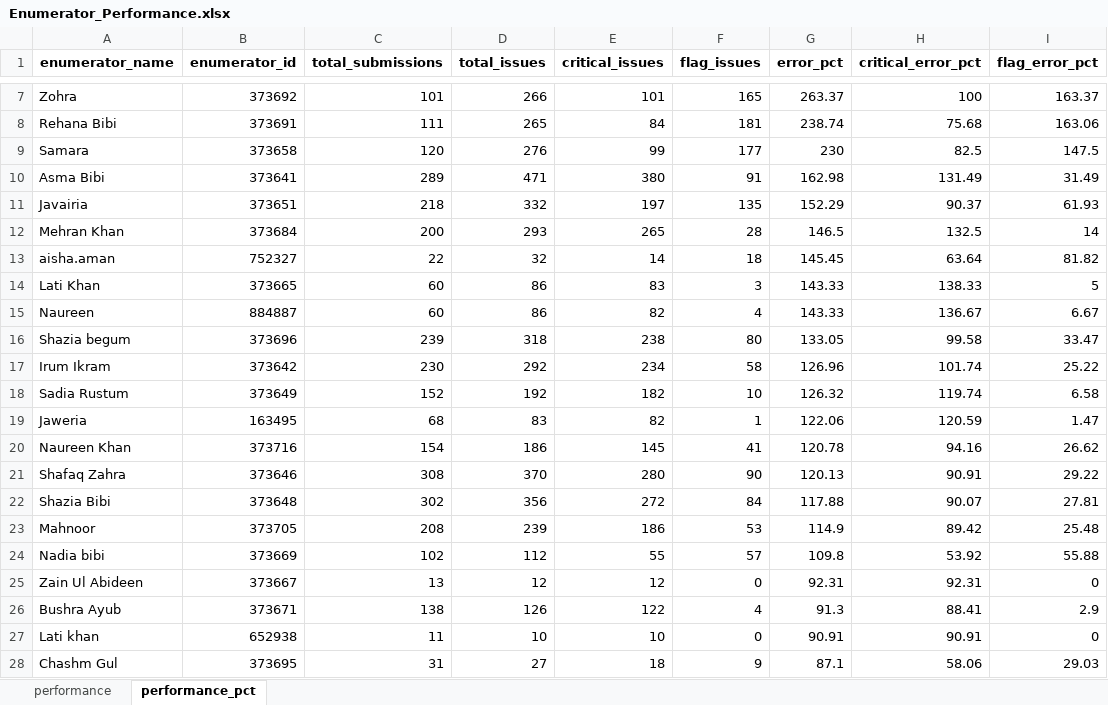
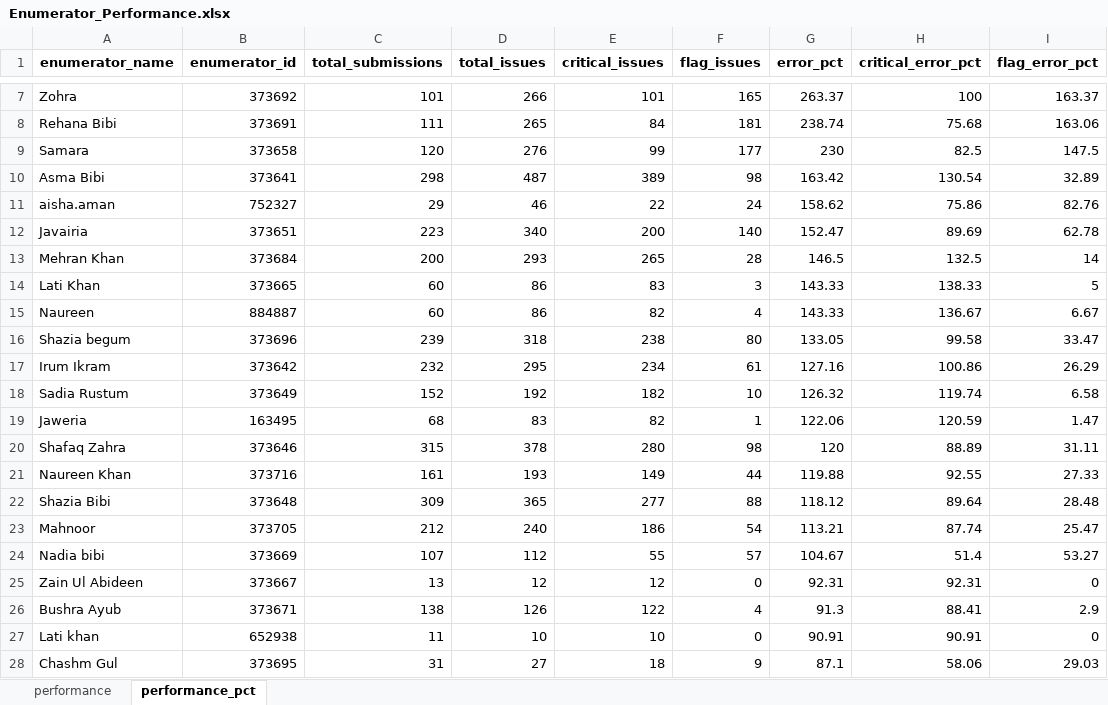
Before and after one commit to malkiaman-dev/KP_RAP_M_-_E_Dashboard, an Excel workbook: Error_log/Enumerator_Performance.xlsx, sheet performance_pct, drawn as a sheet; only a part is shown, gaps mark what is left out; values as stored, in another font and other column widths than the file's, no borders; removed rows and columns are numbered as before the commit, all else as after; the diff covers the shown part only; the diff names each change by its address in the sheet, - before the commit and + after, or states it on an @@ line.

```diff
--- a/Error_log/Enumerator_Performance.xlsx (sheet performance_pct)
+++ b/Error_log/Enumerator_Performance.xlsx (sheet performance_pct)
-row 10: Asma Bibi | 373641 | 289 | 471 | 380 | 91 | 162.98 | 131.49 | 31.49
-row 11: Javairia | 373651 | 218 | 332 | 197 | 135 | 152.29 | 90.37 | 61.93
+row 10: Asma Bibi | 373641 | 298 | 487 | 389 | 98 | 163.42 | 130.54 | 32.89
+row 11: aisha.aman | 752327 | 29 | 46 | 22 | 24 | 158.62 | 75.86 | 82.76
+row 12: Javairia | 373651 | 223 | 340 | 200 | 140 | 152.47 | 89.69 | 62.78
-row 13: aisha.aman | 752327 | 22 | 32 | 14 | 18 | 145.45 | 63.64 | 81.82
-C17 (total_submissions): 230
+C17 (total_submissions): 232
-D17 (total_issues): 292
+D17 (total_issues): 295
-F17 (flag_issues): 58
+F17 (flag_issues): 61
-G17 (error_pct): 126.96
+G17 (error_pct): 127.16
-H17 (critical_error_pct): 101.74
+H17 (critical_error_pct): 100.86
-I17 (flag_error_pct): 25.22
+I17 (flag_error_pct): 26.29
-row 20: Naureen Khan | 373716 | 154 | 186 | 145 | 41 | 120.78 | 94.16 | 26.62
-C20 (total_submissions): 308
+C20 (total_submissions): 315
-D20 (total_issues): 370
+D20 (total_issues): 378
-F20 (flag_issues): 90
+F20 (flag_issues): 98
-G20 (error_pct): 120.13
+G20 (error_pct): 120
-H20 (critical_error_pct): 90.91
+H20 (critical_error_pct): 88.89
-I20 (flag_error_pct): 29.22
+I20 (flag_error_pct): 31.11
-row 22: Shazia Bibi | 373648 | 302 | 356 | 272 | 84 | 117.88 | 90.07 | 27.81
+row 21: Naureen Khan | 373716 | 161 | 193 | 149 | 44 | 119.88 | 92.55 | 27.33
+row 22: Shazia Bibi | 373648 | 309 | 365 | 277 | 88 | 118.12 | 89.64 | 28.48
-C23 (total_submissions): 208
+C23 (total_submissions): 212
-D23 (total_issues): 239
+D23 (total_issues): 240
-F23 (flag_issues): 53
+F23 (flag_issues): 54
-G23 (error_pct): 114.9
+G23 (error_pct): 113.21
-H23 (critical_error_pct): 89.42
+H23 (critical_error_pct): 87.74
-I23 (flag_error_pct): 25.48
+I23 (flag_error_pct): 25.47
-C24 (total_submissions): 102
+C24 (total_submissions): 107
-G24 (error_pct): 109.8
+G24 (error_pct): 104.67
-H24 (critical_error_pct): 53.92
+H24 (critical_error_pct): 51.4
-I24 (flag_error_pct): 55.88
+I24 (flag_error_pct): 53.27
```
Also changed, not shown: 2 added rows and 2 removed rows elsewhere in this sheet, sheet performance, Error_log/Daily_Error_Log.xlsx, Error_log/Weekly_QA_Summary.xlsx, 2 other files.
